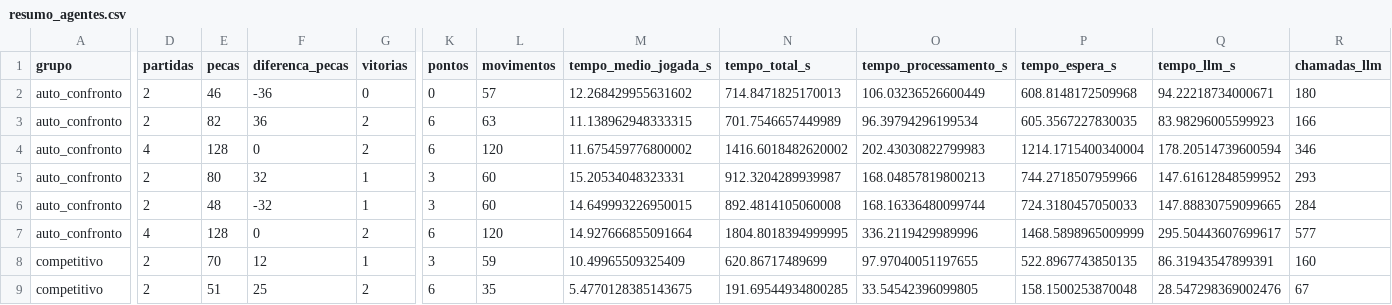
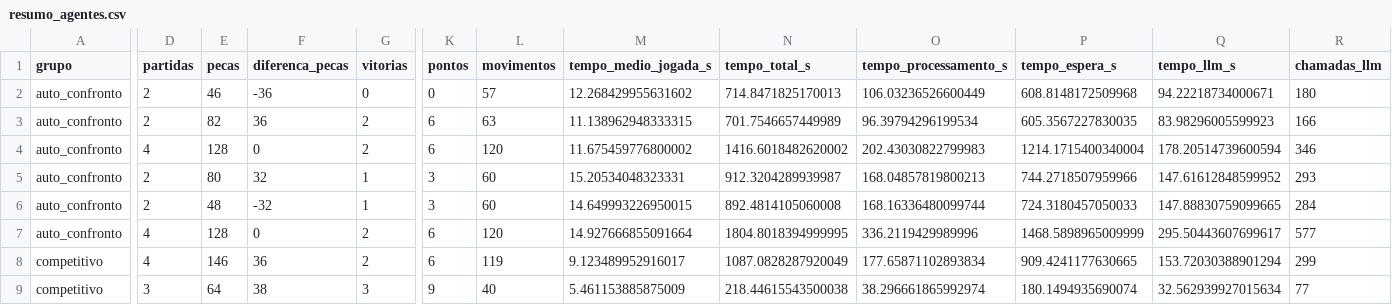
Before and after one commit to CaioBFM/Trabalhos---IA, a CSV file: othello-agentes/resultados/resumo_agentes.csv, drawn as a sheet; only a part is shown, gaps mark what is left out; the diff covers the shown part only; the diff names each change by its address in the sheet, - before the commit and + after, or states it on an @@ line.

```diff
--- a/othello-agentes/resultados/resumo_agentes.csv
+++ b/othello-agentes/resultados/resumo_agentes.csv
-D8 (partidas): 2
+D8 (partidas): 4
-E8 (pecas): 70
+E8 (pecas): 146
-F8 (diferenca_pecas): 12
+F8 (diferenca_pecas): 36
-G8 (vitorias): 1
+G8 (vitorias): 2
-K8 (pontos): 3
+K8 (pontos): 6
-L8 (movimentos): 59
+L8 (movimentos): 119
-M8 (tempo_medio_jogada_s): 10.49965509325409
+M8 (tempo_medio_jogada_s): 9.123489952916017
-N8 (tempo_total_s): 620.86717489699
+N8 (tempo_total_s): 1087.0828287920049
-O8 (tempo_processamento_s): 97.97040051197655
+O8 (tempo_processamento_s): 177.65871102893834
-P8 (tempo_espera_s): 522.8967743850135
+P8 (tempo_espera_s): 909.4241177630665
-Q8 (tempo_llm_s): 86.31943547899391
+Q8 (tempo_llm_s): 153.72030388901294
-R8 (chamadas_llm): 160
+R8 (chamadas_llm): 299
-D9 (partidas): 2
+D9 (partidas): 3
-E9 (pecas): 51
+E9 (pecas): 64
-F9 (diferenca_pecas): 25
+F9 (diferenca_pecas): 38
-G9 (vitorias): 2
+G9 (vitorias): 3
-K9 (pontos): 6
+K9 (pontos): 9
-L9 (movimentos): 35
+L9 (movimentos): 40
-M9 (tempo_medio_jogada_s): 5.4770128385143675
+M9 (tempo_medio_jogada_s): 5.461153885875009
-N9 (tempo_total_s): 191.69544934800285
+N9 (tempo_total_s): 218.44615543500038
-O9 (tempo_processamento_s): 33.54542396099805
+O9 (tempo_processamento_s): 38.296661865992974
-P9 (tempo_espera_s): 158.1500253870048
+P9 (tempo_espera_s): 180.1494935690074
-Q9 (tempo_llm_s): 28.547298369002476
+Q9 (tempo_llm_s): 32.562939927015634
-R9 (chamadas_llm): 67
+R9 (chamadas_llm): 77
```
Also changed, not shown: 1 added row, 1 removed row and 85 edited cells elsewhere in this file, othello-agentes/resultados/ferramentas.csv, othello-agentes/resultados/partidas.csv, 16 other files.
